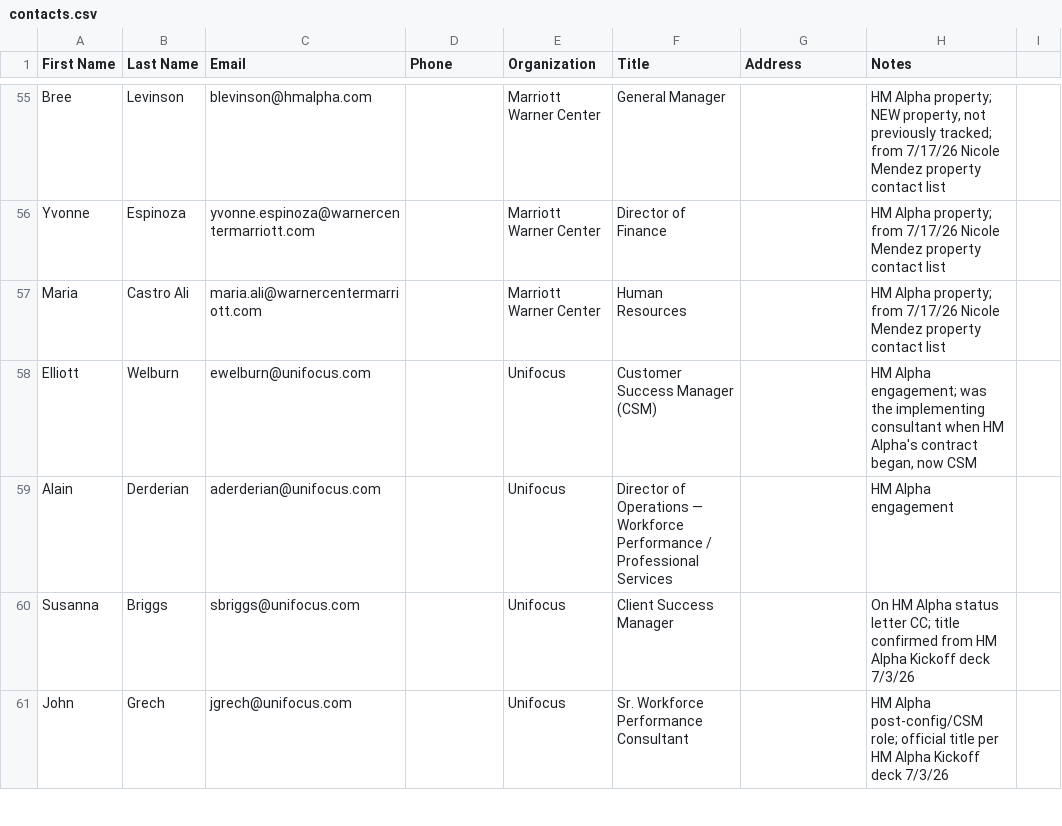
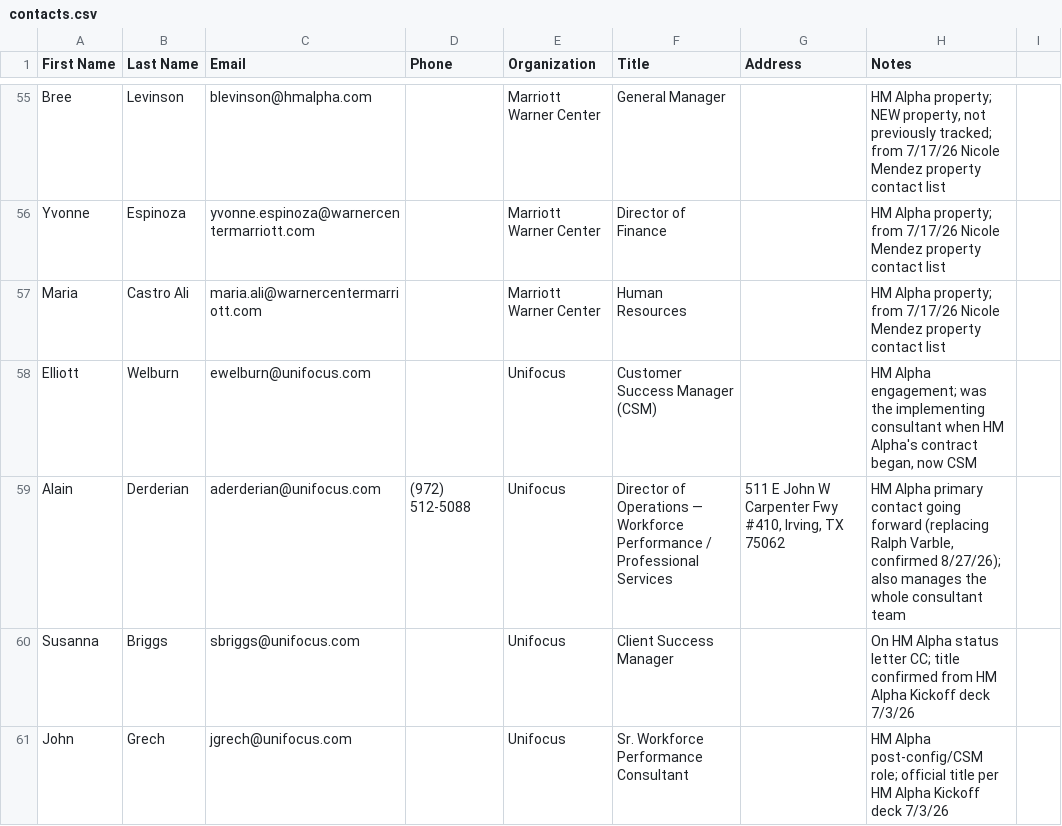
Before and after one commit to GPOP-coder/Group-2, a CSV file: contacts/contacts.csv, drawn as a sheet; only a part is shown, gaps mark what is left out.

```diff
--- a/contacts/contacts.csv
+++ b/contacts/contacts.csv
@@ -58,3 +58,3 @@ Maria,Castro Ali,maria.ali@warnercentermarriott.com,,Marriott Warner Center,Huma
 Elliott,Welburn,ewelburn@unifocus.com,,Unifocus,Customer Success Manager (CSM),,"HM Alpha engagement; was the implementing consultant when HM Alpha's contract began, now CSM"
-Alain,Derderian,aderderian@unifocus.com,,Unifocus,Director of Operations — Workforce Performance / Professional Services,,HM Alpha engagement
+Alain,Derderian,aderderian@unifocus.com,(972) 512-5088,Unifocus,Director of Operations — Workforce Performance / Professional Services,"511 E John W Carpenter Fwy #410, Irving, TX 75062","HM Alpha primary contact going forward (replacing Ralph Varble, confirmed 8/27/26); also manages the whole consultant team"
 Susanna,Briggs,sbriggs@unifocus.com,,Unifocus,Client Success Manager,,"On HM Alpha status letter CC; title confirmed from HM Alpha Kickoff deck 7/3/26"
```
